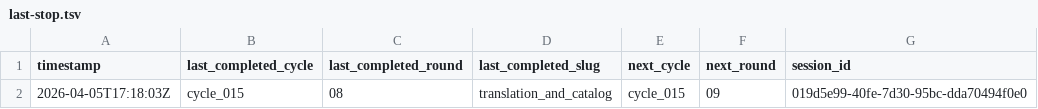
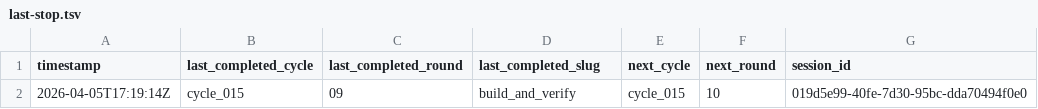
Before and after one commit to lachlanchen/LazyEarn, a TSV file: references/wealth-engine/last-stop.tsv, drawn as a sheet.

```diff
--- a/references/wealth-engine/last-stop.tsv
+++ b/references/wealth-engine/last-stop.tsv
@@ -1,2 +1,2 @@
 timestamp	last_completed_cycle	last_completed_round	last_completed_slug	next_cycle	next_round	session_id
-2026-04-05T17:18:03Z	cycle_015	08	translation_and_catalog	cycle_015	09	019d5e99-40fe-7d30-95bc-dda70494f0e0
+2026-04-05T17:19:14Z	cycle_015	09	build_and_verify	cycle_015	10	019d5e99-40fe-7d30-95bc-dda70494f0e0
```
Also changed, not shown: references/wealth-engine/state.tsv, 4 other files.
